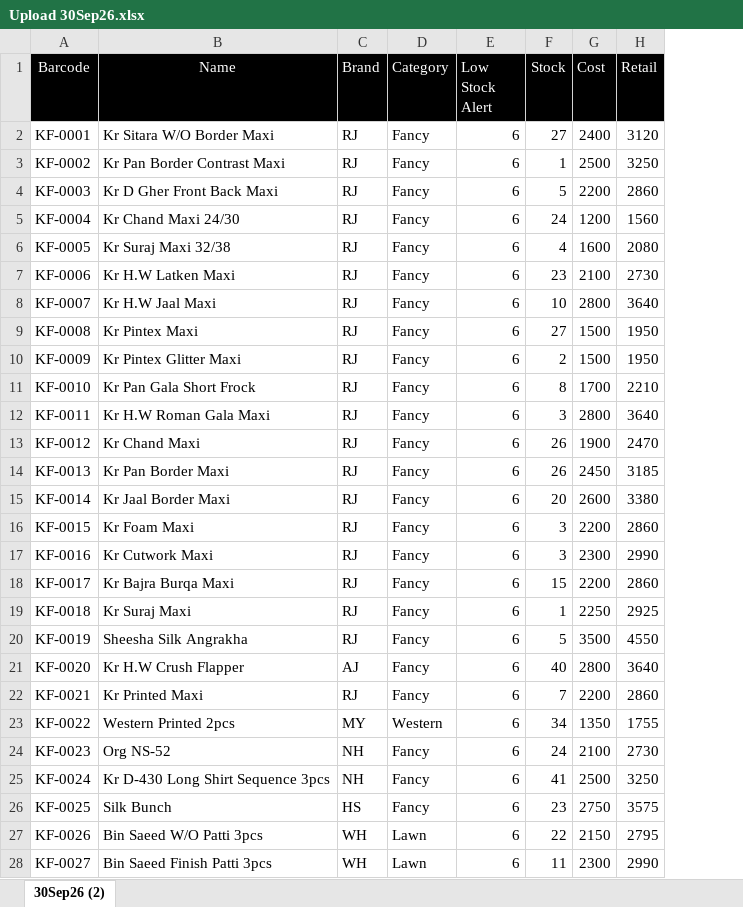
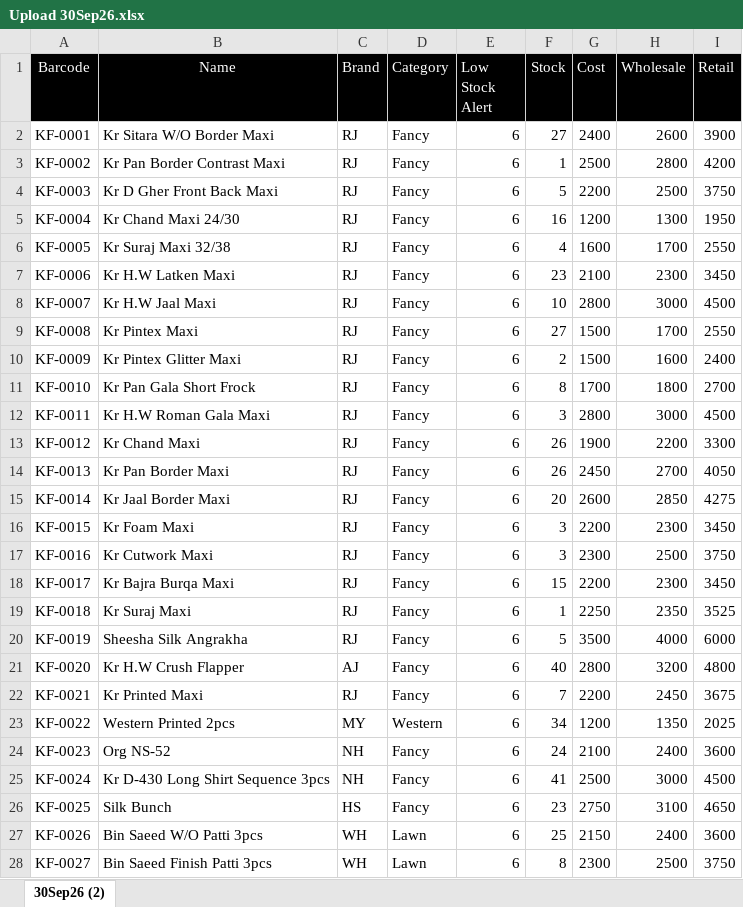
Before and after one commit to MuhammadAzan169/POS, an Excel workbook: Sample Bills/Upload 30Sep26.xlsx, sheet 30Sep26 (2), drawn as a sheet; only a part is shown; values as stored, in another font and other column widths than the file's, no borders; addresses are those after the commit; the diff covers the shown part only; the diff names each change by its address in the sheet, - before the commit and + after, or states it on an @@ line.

```diff
--- a/Sample Bills/Upload 30Sep26.xlsx (sheet 30Sep26 (2))
+++ b/Sample Bills/Upload 30Sep26.xlsx (sheet 30Sep26 (2))
+column H (Wholesale), rows 2-28: 2600 | 2800 | 2500 | 1300 | 1700 | 2300 | 3000 | 1700 | 1600 | 1800 | 3000 | 2200 | 2700 | 2850 | 2300 | 2500 | 2300 | 2350 | 4000 | 3200 | 2450 | 1350 | 2400 | 3000 | 3100 | 2400 | 2500
-I2 (Retail): 3120
+I2 (Retail): 3900
-I3 (Retail): 3250
+I3 (Retail): 4200
-I4 (Retail): 2860
+I4 (Retail): 3750
-F5 (Stock): 24
+F5 (Stock): 16
-I5 (Retail): 1560
+I5 (Retail): 1950
-I6 (Retail): 2080
+I6 (Retail): 2550
-I7 (Retail): 2730
+I7 (Retail): 3450
-I8 (Retail): 3640
+I8 (Retail): 4500
-I9 (Retail): 1950
+I9 (Retail): 2550
-I10 (Retail): 1950
+I10 (Retail): 2400
-I11 (Retail): 2210
+I11 (Retail): 2700
-I12 (Retail): 3640
+I12 (Retail): 4500
-I13 (Retail): 2470
+I13 (Retail): 3300
-I14 (Retail): 3185
+I14 (Retail): 4050
-I15 (Retail): 3380
+I15 (Retail): 4275
-I16 (Retail): 2860
+I16 (Retail): 3450
-I17 (Retail): 2990
+I17 (Retail): 3750
-I18 (Retail): 2860
+I18 (Retail): 3450
-I19 (Retail): 2925
+I19 (Retail): 3525
-I20 (Retail): 4550
+I20 (Retail): 6000
-I21 (Retail): 3640
+I21 (Retail): 4800
-I22 (Retail): 2860
+I22 (Retail): 3675
-G23 (Cost): 1350
+G23 (Cost): 1200
-I23 (Retail): 1755
+I23 (Retail): 2025
-I24 (Retail): 2730
+I24 (Retail): 3600
-I25 (Retail): 3250
+I25 (Retail): 4500
-I26 (Retail): 3575
+I26 (Retail): 4650
-F27 (Stock): 22
+F27 (Stock): 25
-I27 (Retail): 2795
+I27 (Retail): 3600
-F28 (Stock): 11
+F28 (Stock): 8
-I28 (Retail): 2990
+I28 (Retail): 3750
```
Also changed, not shown: 90 edited cells and cell formats elsewhere in this sheet, 1 other file.
